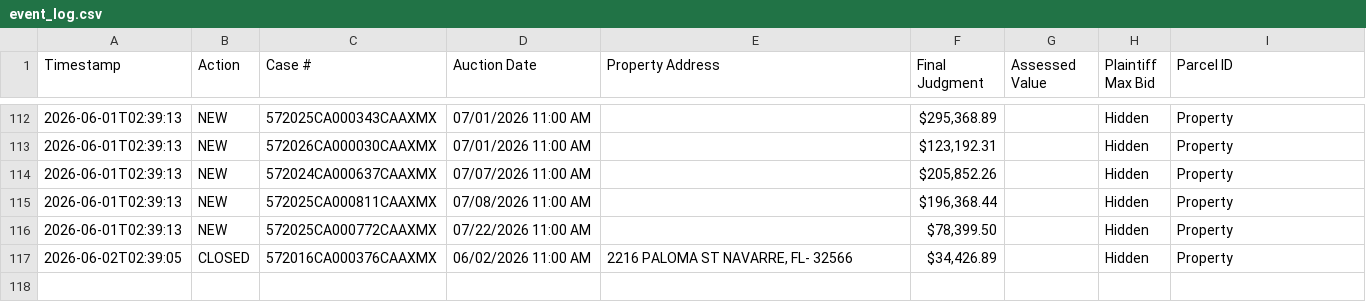
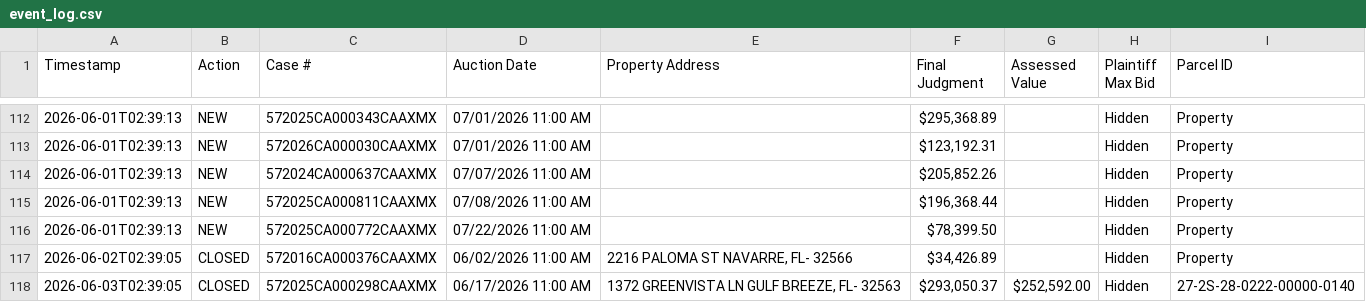
Before and after one commit to figlesias7/realforeclose-santarosa, a CSV file: data/event_log.csv, drawn as a sheet; only a part is shown, gaps mark what is left out.

```diff
--- a/data/event_log.csv
+++ b/data/event_log.csv
@@ -117 +117,2 @@ Timestamp,Action,Case #,Auction Date,Property Address,Final Judgment,Assessed Va
 2026-06-02T02:39:05,CLOSED,572016CA000376CAAXMX,06/02/2026 11:00 AM,"2216 PALOMA ST NAVARRE, FL- 32566","$34,426.89",,Hidden,Property
+2026-06-03T02:39:05,CLOSED,572025CA000298CAAXMX,06/17/2026 11:00 AM,"1372 GREENVISTA LN GULF BREEZE, FL- 32563","$293,050.37","$252,592.00",Hidden,27-2S-28-0222-00000-0140
```
Also changed, not shown: 3 other files.
